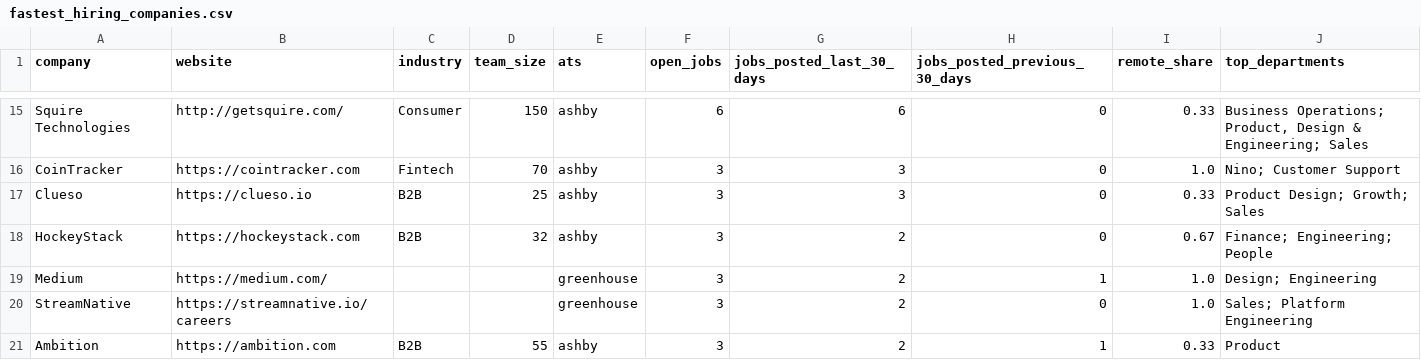
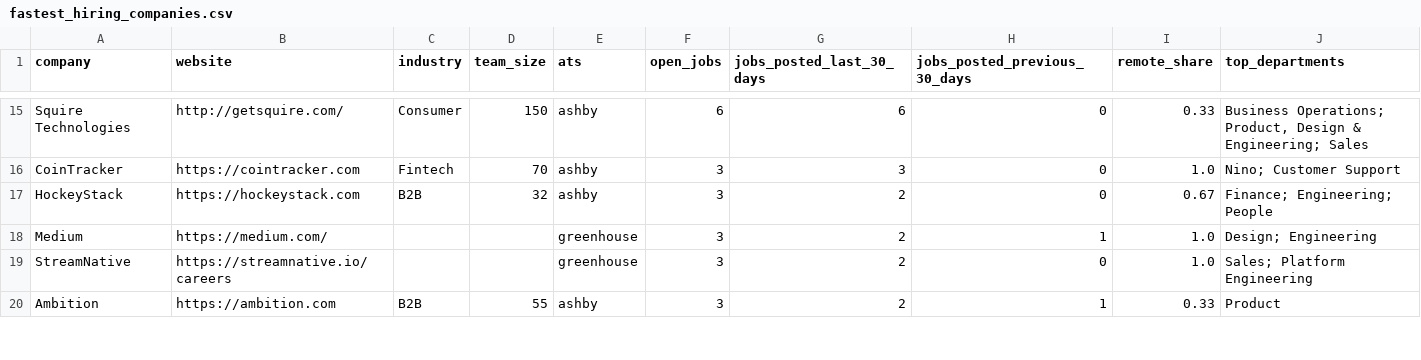
Before and after one commit to ekkysoka7-maker/job-market-data-examples, a CSV file: data/fastest_hiring_companies.csv, drawn as a sheet; only a part is shown, gaps mark what is left out; the diff covers the shown part only.

```diff
--- a/data/fastest_hiring_companies.csv
+++ b/data/fastest_hiring_companies.csv
@@ -16,3 +16,2 @@ Squire Technologies,http://getsquire.com/,Consumer,150,ashby,6,6,0,0.33,"Busines
 CoinTracker,https://cointracker.com,Fintech,70,ashby,3,3,0,1.0,Nino; Customer Support
-Clueso,https://clueso.io,B2B,25,ashby,3,3,0,0.33,Product Design; Growth; Sales
 HockeyStack,https://hockeystack.com,B2B,32,ashby,3,2,0,0.67,Finance; Engineering; People
```
Also changed, not shown: 3 added rows, 2 removed rows and 18 edited cells elsewhere in this file, 18 other files.
